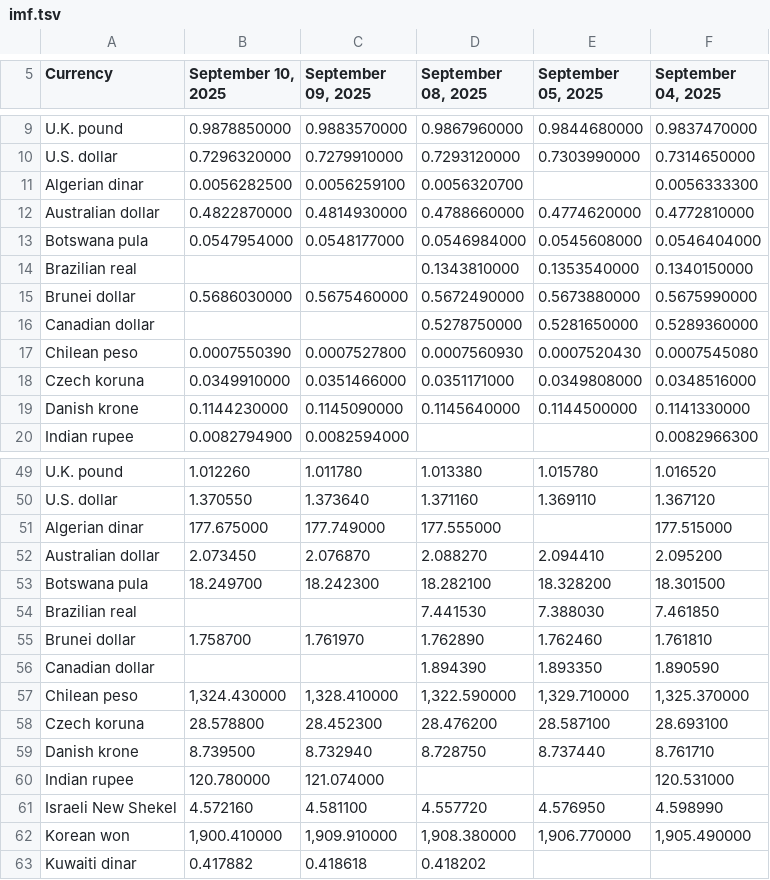
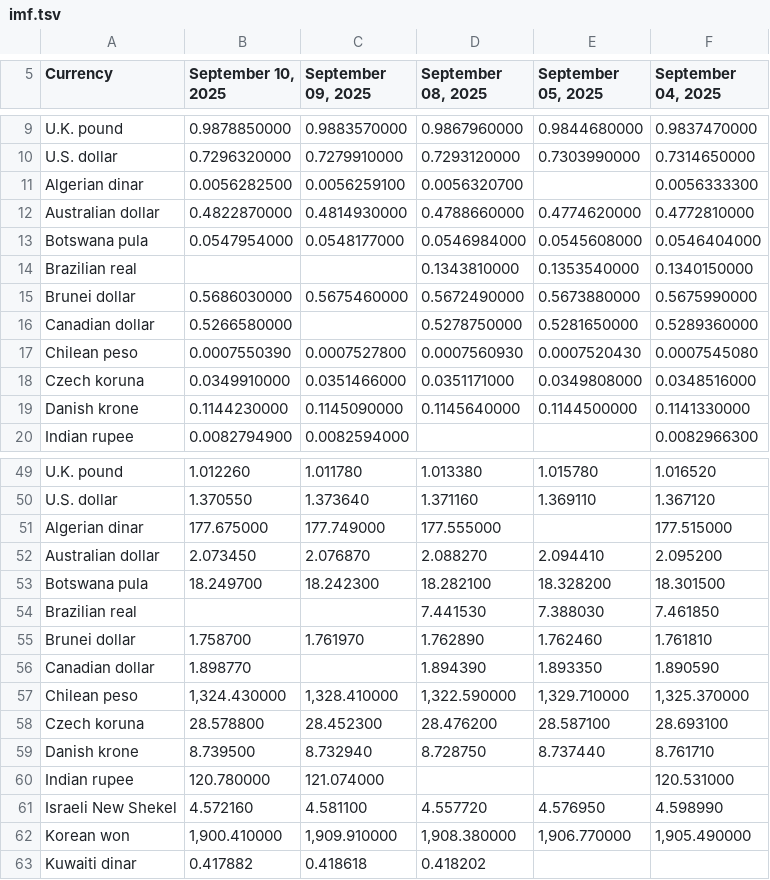
Before and after one commit to instant-solutions/quarkus-moneta-data, a TSV file: imf.tsv, drawn as a sheet; only a part is shown, gaps mark what is left out.

```diff
--- a/imf.tsv
+++ b/imf.tsv
@@ -15,3 +15,3 @@ Brazilian real			0.1343810000	0.1353540000	0.1340150000
 Brunei dollar	0.5686030000	0.5675460000	0.5672490000	0.5673880000	0.5675990000
-Canadian dollar			0.5278750000	0.5281650000	0.5289360000
+Canadian dollar	0.5266580000		0.5278750000	0.5281650000	0.5289360000
 Chilean peso	0.0007550390	0.0007527800	0.0007560930	0.0007520430	0.0007545080
@@ -55,3 +55,3 @@ Brazilian real			7.441530	7.388030	7.461850
 Brunei dollar	1.758700	1.761970	1.762890	1.762460	1.761810
-Canadian dollar			1.894390	1.893350	1.890590
+Canadian dollar	1.898770		1.894390	1.893350	1.890590
 Chilean peso	1,324.430000	1,328.410000	1,322.590000	1,329.710000	1,325.370000
```
